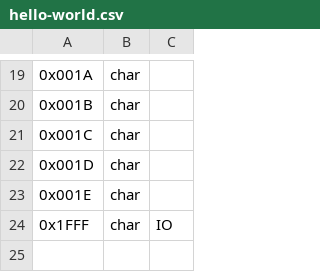
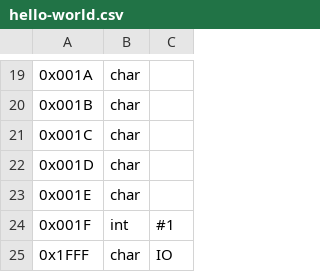
Before and after one commit to piotrmski/w13asm, a CSV file: examples/hello-world.csv, drawn as a sheet; only a part is shown, gaps mark what is left out; the diff names each change by its address in the sheet, - before the commit and + after, or states it on an @@ line.

```diff
--- a/examples/hello-world.csv
+++ b/examples/hello-world.csv
+row 24: 0x001F | int | #1
```
Also changed, not shown: examples/capitalize.csv, 3 other files.
